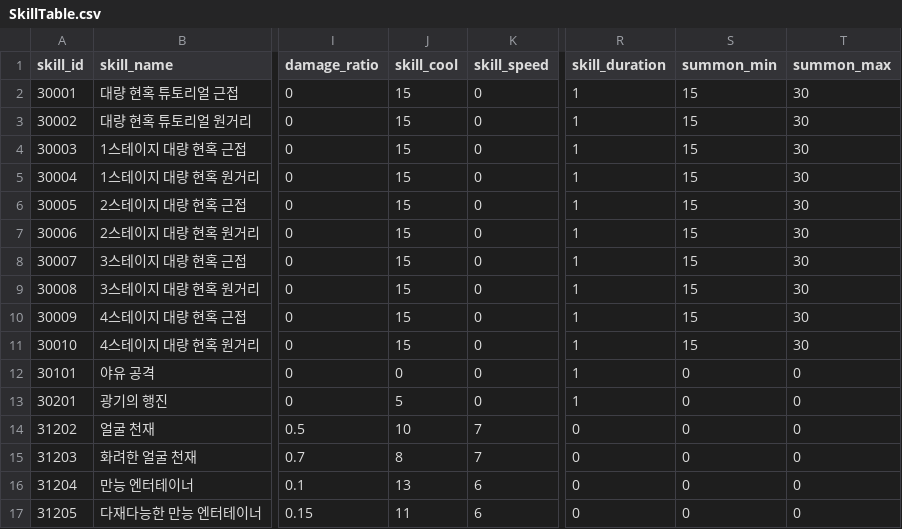
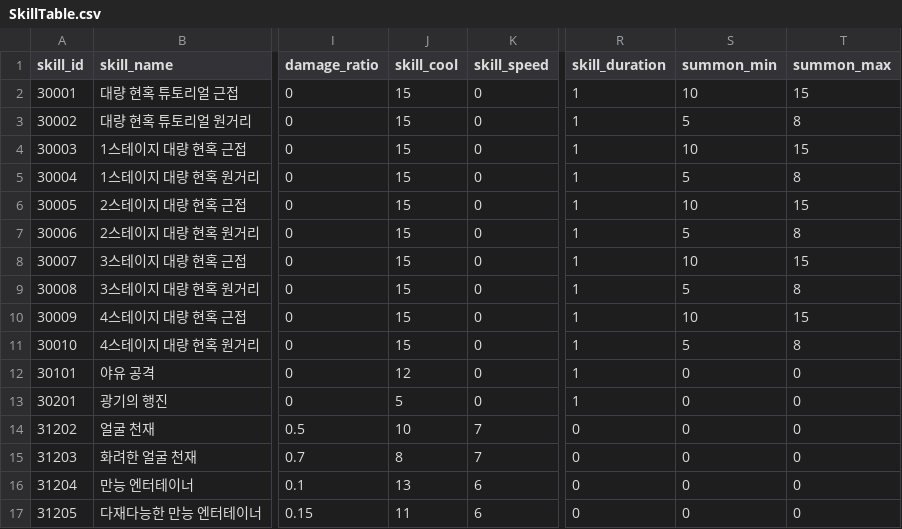
Before and after one commit to HTP31698/HeartStage, a CSV file: HeartStage/Assets/DataTables/SkillTable.csv, drawn as a sheet; only a part is shown, gaps mark what is left out; the diff names each change by its address in the sheet, - before the commit and + after, or states it on an @@ line.

```diff
--- a/HeartStage/Assets/DataTables/SkillTable.csv
+++ b/HeartStage/Assets/DataTables/SkillTable.csv
-S2 (summon_min): 15
+S2 (summon_min): 10
-T2 (summon_max): 30
+T2 (summon_max): 15
-S3 (summon_min): 15
+S3 (summon_min): 5
-T3 (summon_max): 30
+T3 (summon_max): 8
-S4 (summon_min): 15
+S4 (summon_min): 10
-T4 (summon_max): 30
+T4 (summon_max): 15
-S5 (summon_min): 15
+S5 (summon_min): 5
-T5 (summon_max): 30
+T5 (summon_max): 8
-S6 (summon_min): 15
+S6 (summon_min): 10
-T6 (summon_max): 30
+T6 (summon_max): 15
-S7 (summon_min): 15
+S7 (summon_min): 5
-T7 (summon_max): 30
+T7 (summon_max): 8
-S8 (summon_min): 15
+S8 (summon_min): 10
-T8 (summon_max): 30
+T8 (summon_max): 15
-S9 (summon_min): 15
+S9 (summon_min): 5
-T9 (summon_max): 30
+T9 (summon_max): 8
-S10 (summon_min): 15
+S10 (summon_min): 10
-T10 (summon_max): 30
+T10 (summon_max): 15
-S11 (summon_min): 15
+S11 (summon_min): 5
-T11 (summon_max): 30
+T11 (summon_max): 8
-J12 (skill_cool): 0
+J12 (skill_cool): 12
```
Also changed, not shown: 13 other files.
